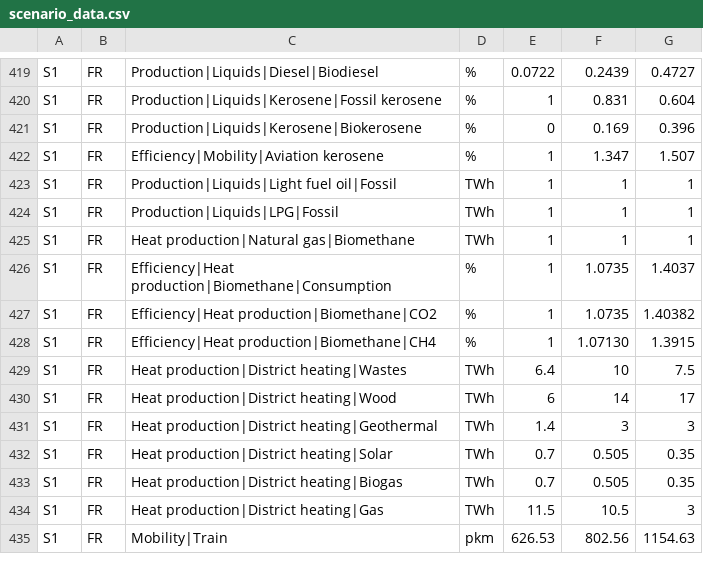
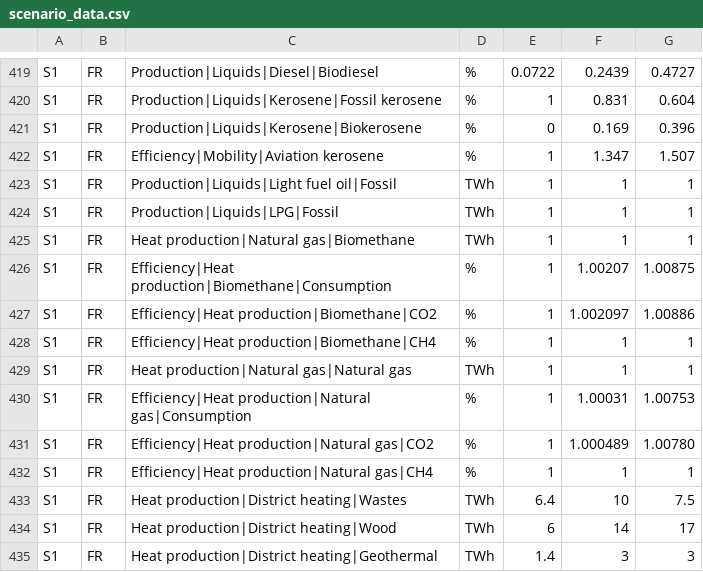
Before and after one commit to gpuigsamper/ADEME_scenarios_premise, a CSV file: scenario_data/scenario_data.csv, drawn as a sheet; only a part is shown, gaps mark what is left out; the shorter side is filled out with more unchanged rows.

Commit message:
Added efficiency factors to heat production using biomethane and NG (carbon balance particularization to actual composition)

```diff
--- a/scenario_data/scenario_data.csv
+++ b/scenario_data/scenario_data.csv
@@ -425,5 +425,9 @@ S1,FR,Production|Liquids|LPG|Fossil,TWh,1,1,1
 S1,FR,Heat production|Natural gas|Biomethane,TWh,1,1,1
-S1,FR,Efficiency|Heat production|Biomethane|Consumption,%,1,1.0735,1.4037
-S1,FR,Efficiency|Heat production|Biomethane|CO2,%,1,1.0735,1.40382
-S1,FR,Efficiency|Heat production|Biomethane|CH4,%,1,1.07130,1.3915
+S1,FR,Efficiency|Heat production|Biomethane|Consumption,%,1,1.00207,1.00875
+S1,FR,Efficiency|Heat production|Biomethane|CO2,%,1,1.002097,1.00886
+S1,FR,Efficiency|Heat production|Biomethane|CH4,%,1,1,1
+S1,FR,Heat production|Natural gas|Natural gas,TWh,1,1,1
+S1,FR,Efficiency|Heat production|Natural gas|Consumption,%,1,1.00031,1.00753
+S1,FR,Efficiency|Heat production|Natural gas|CO2,%,1,1.000489,1.00780
+S1,FR,Efficiency|Heat production|Natural gas|CH4,%,1,1,1
 S1,FR,Heat production|District heating|Wastes,TWh,6.4,10,7.5
```
